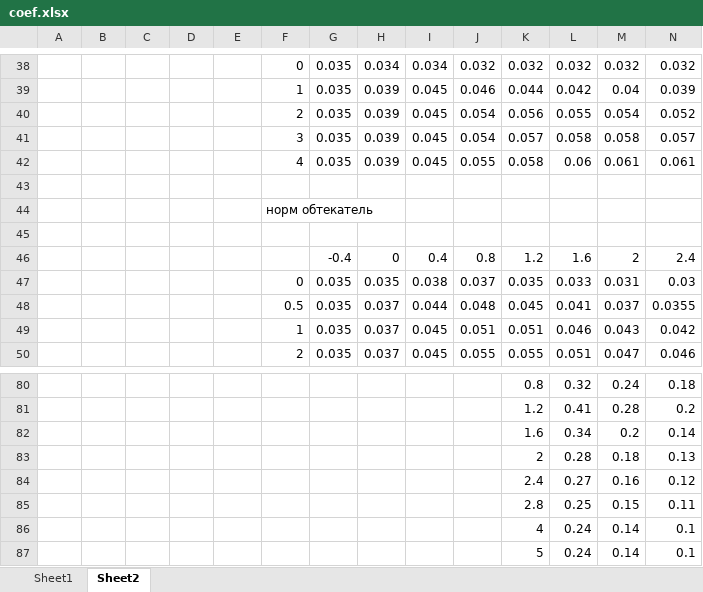
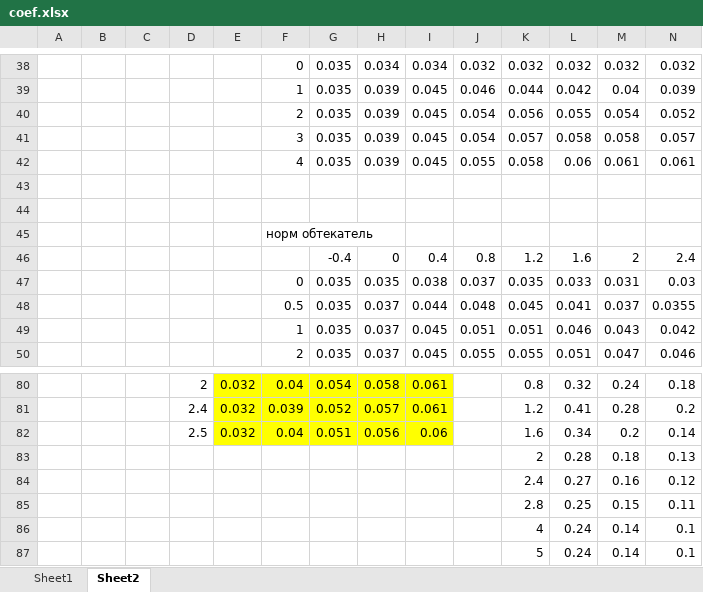
Before and after one commit to VladimirSmetana/Aerodynamics, an Excel workbook: coef.xlsx, sheet Sheet2, drawn as a sheet; only a part is shown, gaps mark what is left out; values as stored, in another font and other column widths than the file's, no borders; charts and pictures not drawn; removed rows and columns are numbered as before the commit, all else as after; rows hold the shown columns only; the diff covers the shown part only; the diff names each change by its address in the sheet, - before the commit and + after, or states it on an @@ line.

```diff
--- a/coef.xlsx (sheet Sheet2)
+++ b/coef.xlsx (sheet Sheet2)
+row 44: (empty)
-row 45: (empty)
-D80: (empty)
+D80: 2
-E80:E82: (empty)
+E80:E82: 0.032
-E80:I82 fill: none
+E80:I82 fill: #FFFF00
-F80: (empty)
+F80: 0.04
-G80: (empty)
+G80: 0.054
-H80: (empty)
+H80: 0.058
-I80:I81: (empty)
+I80:I81: 0.061
-D81: (empty)
+D81: 2.4
-F81: (empty)
+F81: 0.039
-G81: (empty)
+G81: 0.052
-H81: (empty)
+H81: 0.057
-D82: (empty)
+D82: 2.5
-F82: (empty)
+F82: 0.04
-G82: (empty)
+G82: 0.051
-H82: (empty)
+H82: 0.056
-I82: (empty)
+I82: 0.06
```
Also changed, not shown: 4 added rows, 4 removed rows, 78 edited cells and cell formats elsewhere in this sheet, sheet Sheet1, charts or pictures.
